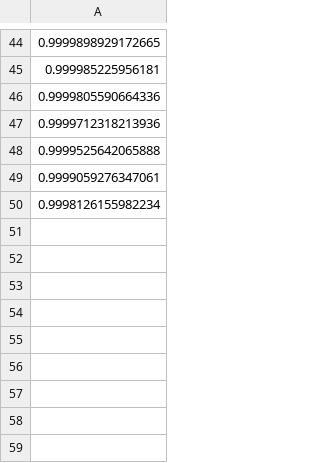
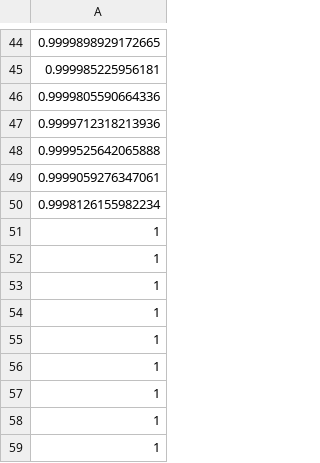
Before and after one commit to CardiacModelling/ionBench, a CSV file: data/moreno2016/ina.csv, drawn as a sheet; only a part is shown, gaps mark what is left out; the diff names each change by its address in the sheet, - before the commit and + after, or states it on an @@ line.

Commit message:
Added load data to moreno
Currently the data fails to generate the final values (tau50%)

```diff
--- a/data/moreno2016/ina.csv
+++ b/data/moreno2016/ina.csv
+row 51: 1
+row 52: 1
+row 53: 1
+row 54: 1
+row 55: 1
+row 56: 1
+row 57: 1
+row 58: 1
+row 59: 1
```
Also changed, not shown: 1 other file.
